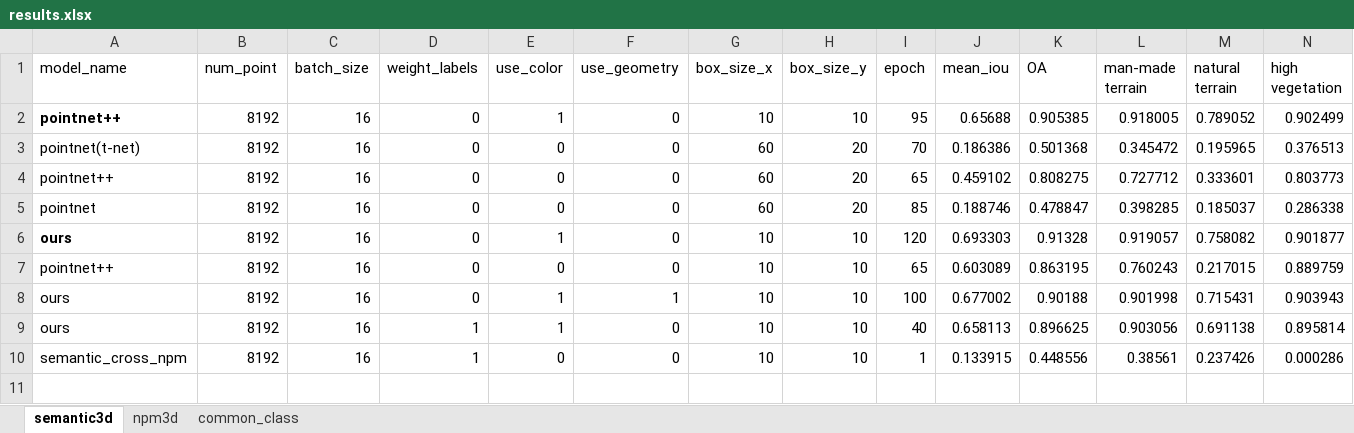
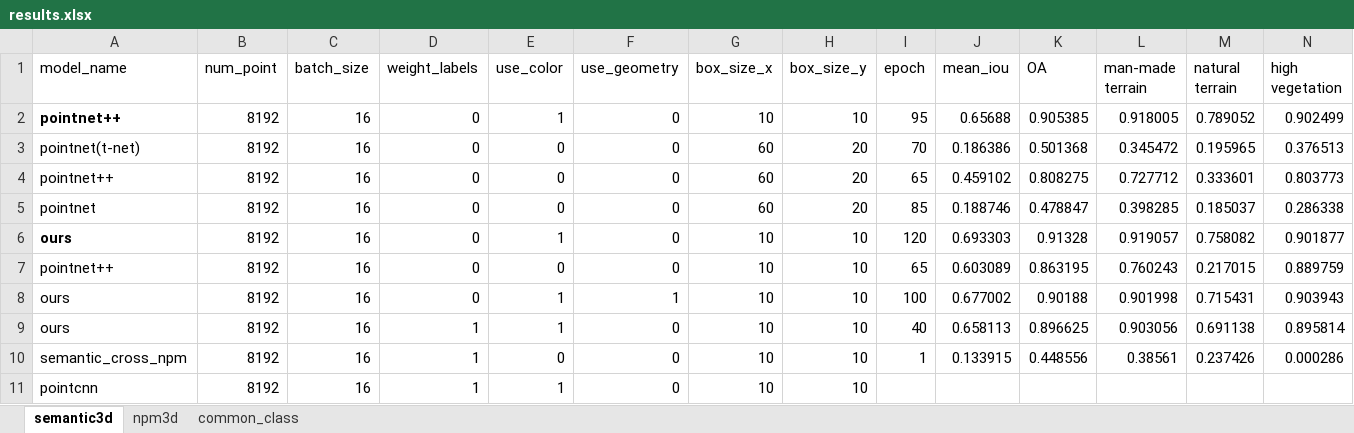
Before and after one commit to yixiaonaiheheima/master_graduation, an Excel workbook: results.xlsx, sheet semantic3d, drawn as a sheet; only a part is shown; values as stored, in another font and other column widths than the file's, no borders; rows hold the shown columns only; the diff names each change by its address in the sheet, - before the commit and + after, or states it on an @@ line.

```diff
--- a/results.xlsx (sheet semantic3d)
+++ b/results.xlsx (sheet semantic3d)
+row 11: pointcnn | 8192 | 16 | 1 | 1 | 0 | 10 | 10
```
Also changed, not shown: sheet common_class, 7 other files.
